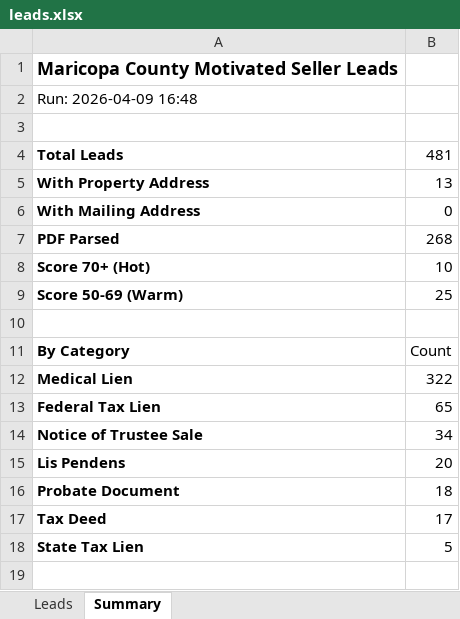
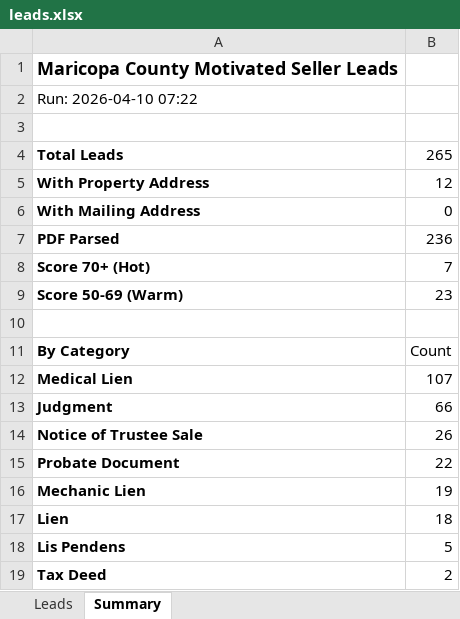
Before and after one commit to Darqsin/Four-Rings-CRM, an Excel workbook: data/leads.xlsx, sheet Summary, drawn as a sheet; values as stored, in another font and other column widths than the file's, no borders; removed rows and columns are numbered as before the commit, all else as after; the diff names each change by its address in the sheet, - before the commit and + after, or states it on an @@ line.

```diff
--- a/data/leads.xlsx (sheet Summary)
+++ b/data/leads.xlsx (sheet Summary)
-A2: Run: 2026-04-09 16:48
+A2: Run: 2026-04-10 07:22
-B4: 481
+B4: 265
-B5: 13
+B5: 12
-B7: 268
+B7: 236
-B8: 10
+B8: 7
-B9: 25
+B9: 23
-B12: 322
+B12: 107
-row 13: Federal Tax Lien | 65
+row 13: Judgment | 66
-B14: 34
+B14: 26
-row 15: Lis Pendens | 20
-B15: 18
+B15: 22
+row 16: Mechanic Lien | 19
+row 17: Lien | 18
+row 18: Lis Pendens | 5
-B19: 17
+B19: 2
-row 18: State Tax Lien | 5
```
Also changed, not shown: sheet Leads, 3 other files.
